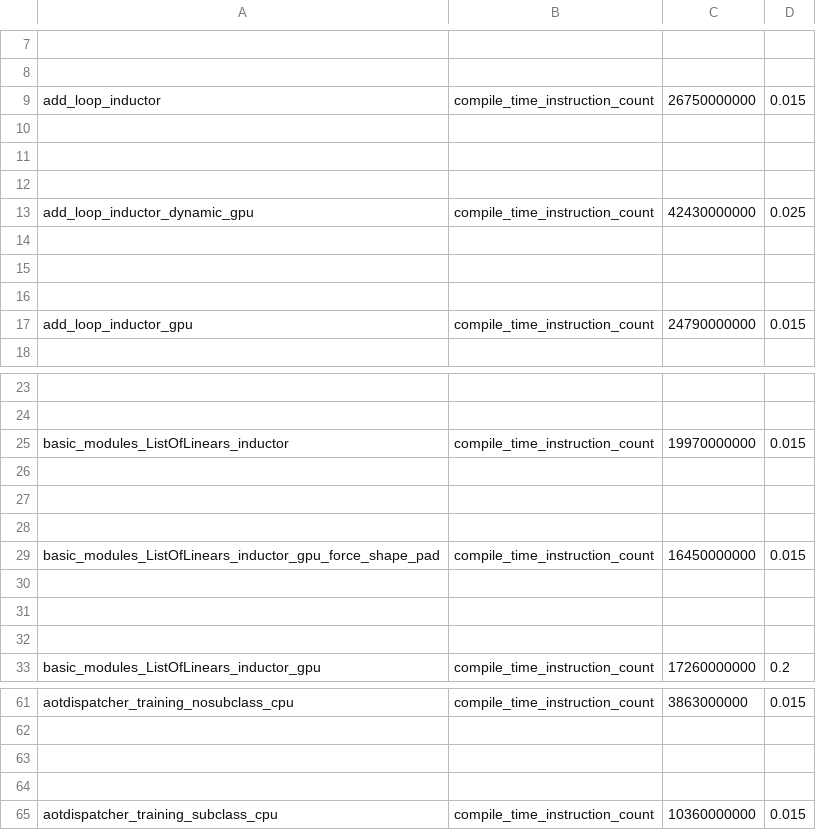
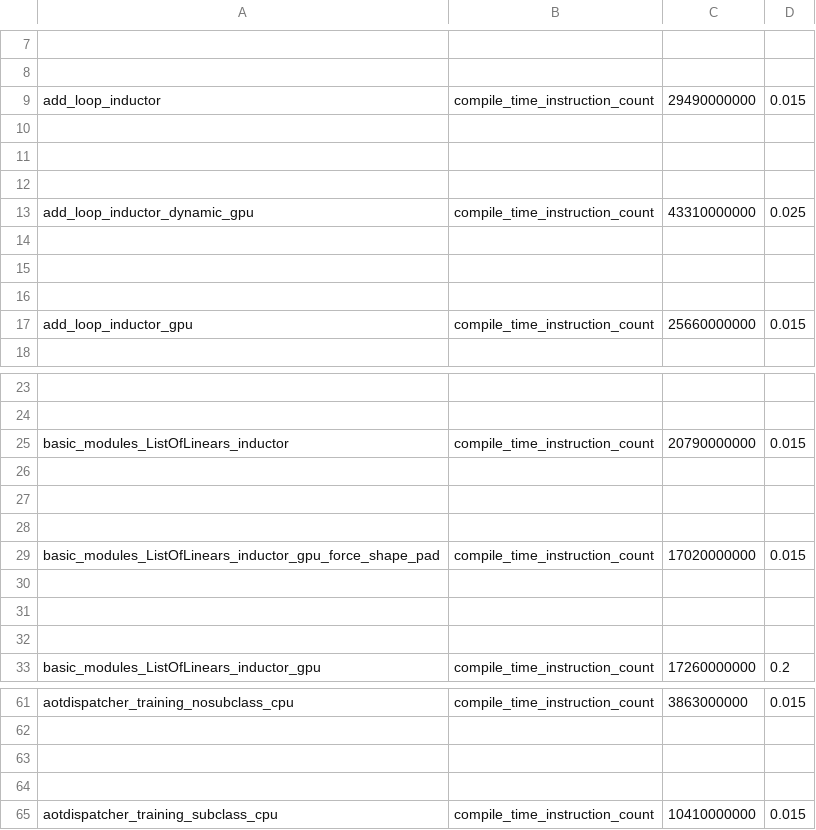
Before and after one commit to yasyf/pytorch, a CSV file: benchmarks/dynamo/pr_time_benchmarks/expected_results.csv, drawn as a sheet; only a part is shown, gaps mark what is left out; the diff names each change by its address in the sheet, - before the commit and + after, or states it on an @@ line.

```diff
--- a/benchmarks/dynamo/pr_time_benchmarks/expected_results.csv
+++ b/benchmarks/dynamo/pr_time_benchmarks/expected_results.csv
-C9: 26750000000
+C9: 29490000000
-C13: 42430000000
+C13: 43310000000
-C17: 24790000000
+C17: 25660000000
-C25: 19970000000
+C25: 20790000000
-C29: 16450000000
+C29: 17020000000
-C65: 10360000000
+C65: 10410000000
```
Also changed, not shown: 6 other files.
